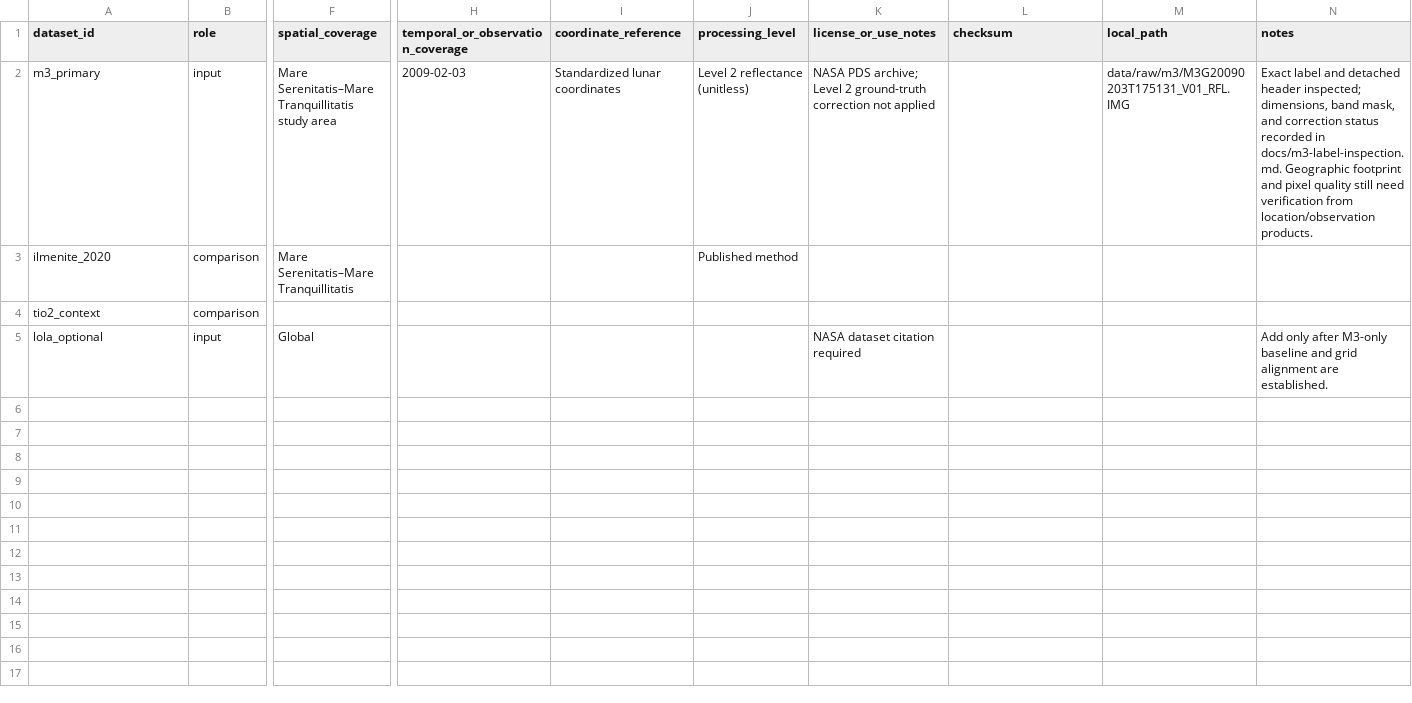
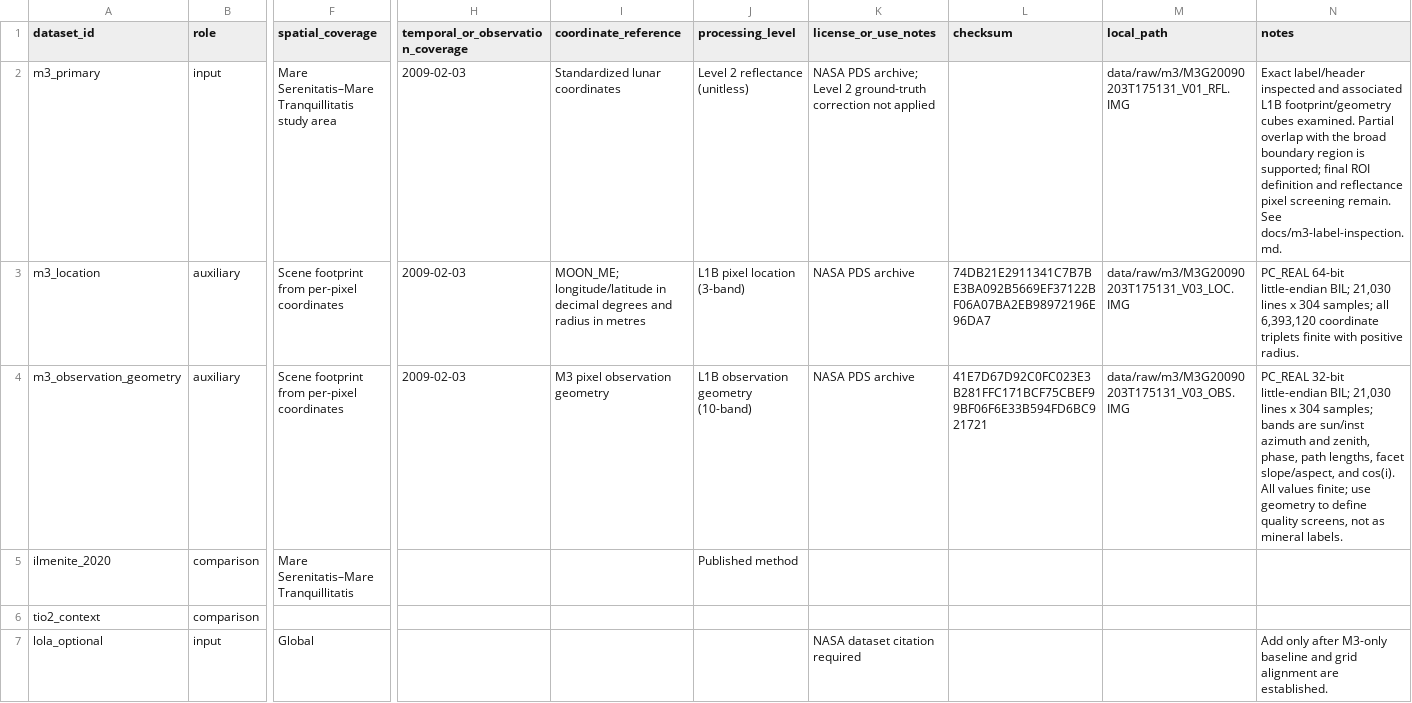
Before and after one commit to Ishan034/LunarMind, a CSV file: model/data/manifest.csv, drawn as a sheet; only a part is shown, gaps mark what is left out; rows hold the shown columns only; the diff names each change by its address in the sheet, - before the commit and + after, or states it on an @@ line.

Commit message:
Record M3 geolocation and geometry inspection

```diff
--- a/model/data/manifest.csv
+++ b/model/data/manifest.csv
-N2 (notes): Exact label and detached header inspected; dimensions, band mask, and correction status recorded in docs/m3-label-inspection.md. Geographic footprint and pixel quality still need verification from location/observation products.
+N2 (notes): Exact label/header inspected and associated L1B footprint/geometry cubes examined. Partial overlap with the broad boundary region is supported; final ROI definition and reflectance pixel screening remain. See docs/m3-label-inspection.md.
+row 3: m3_location | auxiliary | Scene footprint from per-pixel coordinates | 2009-02-03 | MOON_ME; longitude/latitude in decimal degrees and radius in metres | L1B pixel location (3-band) | NASA PDS archive | 74DB21E2911341C7B7BE3BA092B5669EF37122BF06A07BA2EB98972196E96DA7 | data/raw/m3/M3G20090203T175131_V03_LOC.IMG | PC_REAL 64-bit little-endian BIL; 21,030 lines x 304 samples; all 6,393,120 coordinate triplets finite with positive radius.
+row 4: m3_observation_geometry | auxiliary | Scene footprint from per-pixel coordinates | 2009-02-03 | M3 pixel observation geometry | L1B observation geometry (10-band) | NASA PDS archive | 41E7D67D92C0FC023E3B281FFC171BCF75CBEF99BF06F6E33B594FD6BC921721 | data/raw/m3/M3G20090203T175131_V03_OBS.IMG | PC_REAL 32-bit little-endian BIL; 21,030 lines x 304 samples; bands are sun/inst azimuth and zenith, phase, path lengths, facet slope/aspect, and cos(i). All values finite; use geometry to define quality screens, not as mineral labels.
```
